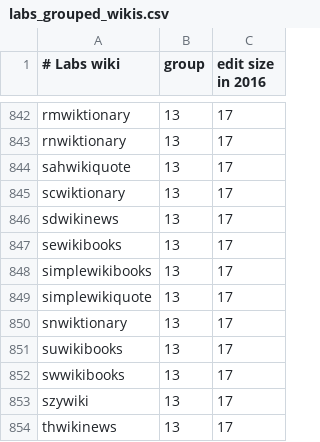
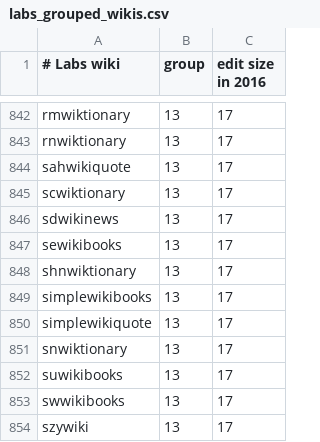
Before and after one commit to wikimedia/analytics-refinery, a CSV file: static_data/mediawiki/grouped_wikis/labs_grouped_wikis.csv, drawn as a sheet; only a part is shown, gaps mark what is left out; the shorter side is filled out with more unchanged rows; the diff names each change by its address in the sheet, - before the commit and + after, or states it on an @@ line.

```diff
--- a/static_data/mediawiki/grouped_wikis/labs_grouped_wikis.csv
+++ b/static_data/mediawiki/grouped_wikis/labs_grouped_wikis.csv
+row 848: shnwiktionary | 13 | 17
```
Also changed, not shown: static_data/mediawiki/grouped_wikis/prod_grouped_wikis.csv.
